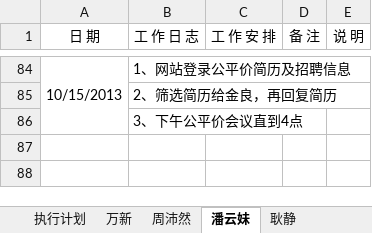
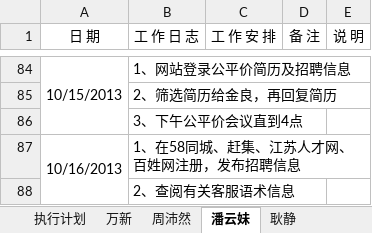
Before and after one commit to GPJxiaoshou/xiaoshou, an Excel workbook: 日志.xlsx, sheet 潘云妹, drawn as a sheet; only a part is shown, gaps mark what is left out; values as stored, in another font and other column widths than the file's, no borders; the diff names each change by its address in the sheet, - before the commit and + after, or states it on an @@ line.

Commit message:
日志更新

```diff
--- a/日志.xlsx (sheet 潘云妹)
+++ b/日志.xlsx (sheet 潘云妹)
+row 87: 10/16/2013 | 1、在58同城、赶集、江苏人才网、百姓网注册，发布招聘信息
+row 88:  | 2、查阅有关客服语术信息
```
